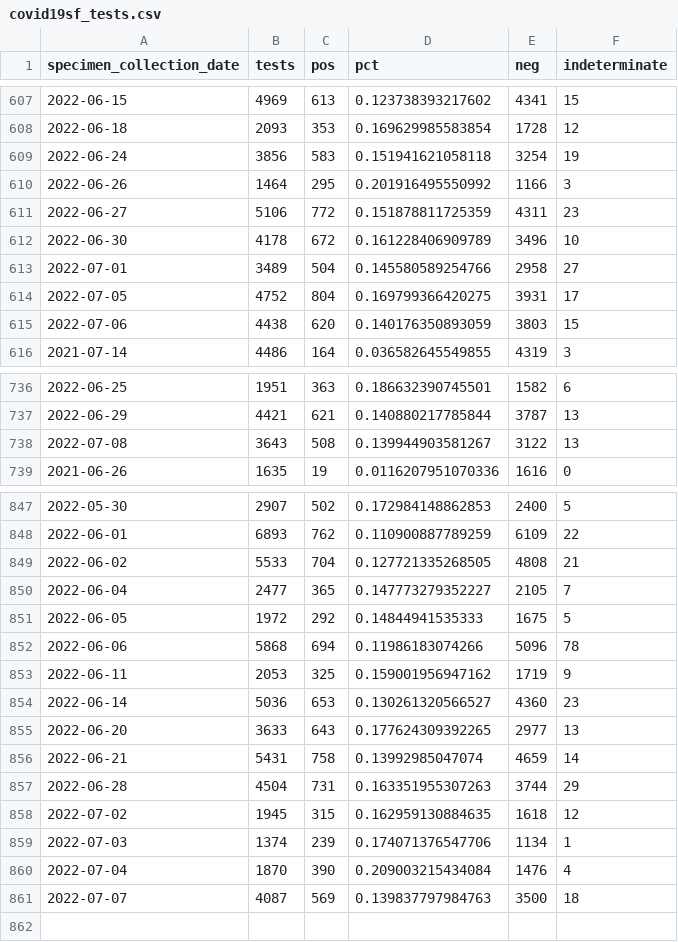
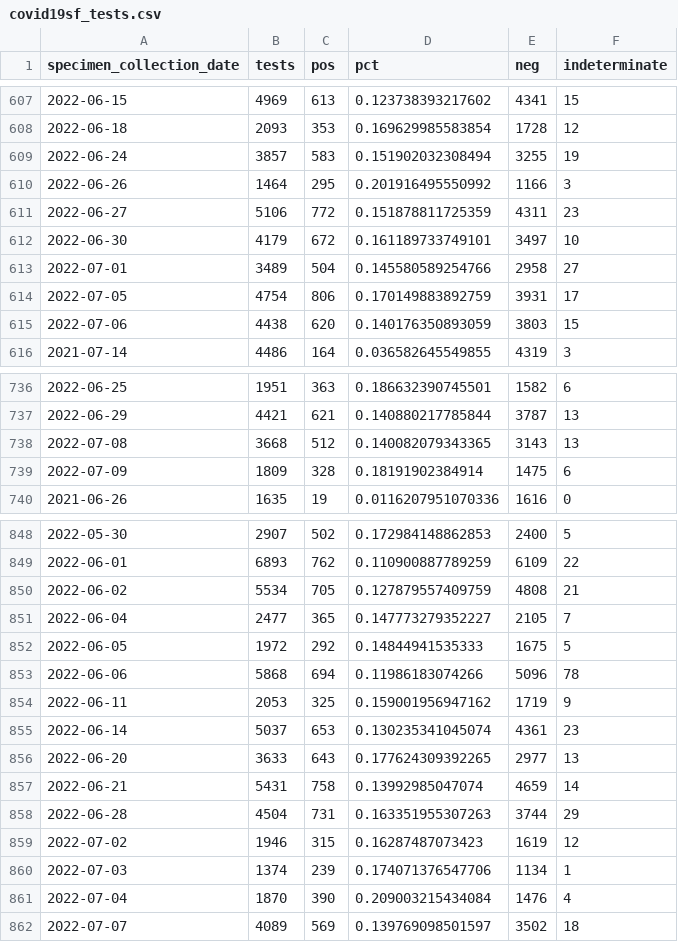
Before and after one commit to RamiKrispin/covid19sf, a CSV file: csv/covid19sf_tests.csv, drawn as a sheet; only a part is shown, gaps mark what is left out; the diff covers the shown part only.

```diff
--- a/csv/covid19sf_tests.csv
+++ b/csv/covid19sf_tests.csv
@@ -608,8 +608,8 @@
 2022-06-18,2093,353,0.169629985583854,1728,12
-2022-06-24,3856,583,0.151941621058118,3254,19
+2022-06-24,3857,583,0.151902032308494,3255,19
 2022-06-26,1464,295,0.201916495550992,1166,3
 2022-06-27,5106,772,0.151878811725359,4311,23
-2022-06-30,4178,672,0.161228406909789,3496,10
+2022-06-30,4179,672,0.161189733749101,3497,10
 2022-07-01,3489,504,0.145580589254766,2958,27
-2022-07-05,4752,804,0.169799366420275,3931,17
+2022-07-05,4754,806,0.170149883892759,3931,17
 2022-07-06,4438,620,0.140176350893059,3803,15
@@ -737,3 +737,4 @@
 2022-06-29,4421,621,0.140880217785844,3787,13
-2022-07-08,3643,508,0.139944903581267,3122,13
+2022-07-08,3668,512,0.140082079343365,3143,13
+2022-07-09,1809,328,0.18191902384914,1475,6
 2021-06-26,1635,19,0.0116207951070336,1616,0
@@ -848,3 +849,3 @@
 2022-06-01,6893,762,0.110900887789259,6109,22
-2022-06-02,5533,704,0.127721335268505,4808,21
+2022-06-02,5534,705,0.127879557409759,4808,21
 2022-06-04,2477,365,0.147773279352227,2105,7
@@ -853,3 +854,3 @@
 2022-06-11,2053,325,0.159001956947162,1719,9
-2022-06-14,5036,653,0.130261320566527,4360,23
+2022-06-14,5037,653,0.130235341045074,4361,23
 2022-06-20,3633,643,0.177624309392265,2977,13
@@ -857,5 +858,5 @@
 2022-06-28,4504,731,0.163351955307263,3744,29
-2022-07-02,1945,315,0.162959130884635,1618,12
+2022-07-02,1946,315,0.16287487073423,1619,12
 2022-07-03,1374,239,0.174071376547706,1134,1
 2022-07-04,1870,390,0.209003215434084,1476,4
-2022-07-07,4087,569,0.139837797984763,3500,18
+2022-07-07,4089,569,0.139769098501597,3502,18
```
Also changed, not shown: 3 edited cells elsewhere in this file, csv/covid19sf_hospitalizations.csv, 2 other files.
